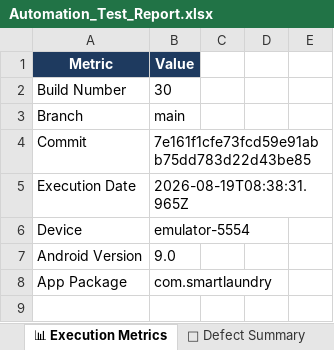
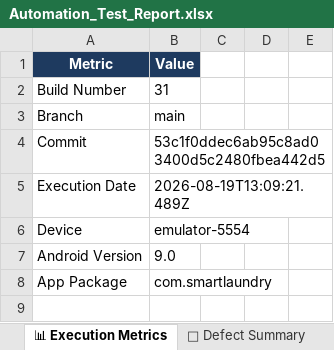
Before and after one commit to ssuhelbasha/Smart-Laundry-Management, an Excel workbook: reports/appium/latest/excel/Automation_Test_Report.xlsx, sheet 📊 Execution Metrics, drawn as a sheet; only a part is shown; values as stored, in another font and other column widths than the file's, no borders; the diff names each change by its address in the sheet, - before the commit and + after, or states it on an @@ line.

Commit message:
deploy: 53c1f0ddec6ab95c8ad03400d5c2480fbea442d5

```diff
--- a/reports/appium/latest/excel/Automation_Test_Report.xlsx (sheet 📊 Execution Metrics)
+++ b/reports/appium/latest/excel/Automation_Test_Report.xlsx (sheet 📊 Execution Metrics)
-B2: 30
+B2: 31
-B4: 7e161f1cfe73fcd59e91abb75dd783d22d43be85
+B4: 53c1f0ddec6ab95c8ad03400d5c2480fbea442d5
-B5: 2026-08-19T08:38:31.965Z
+B5: 2026-08-19T13:09:21.489Z
```
Also changed, not shown: sheet ✅ Passed Tests, sheet All Test Cases, 4 other files.
